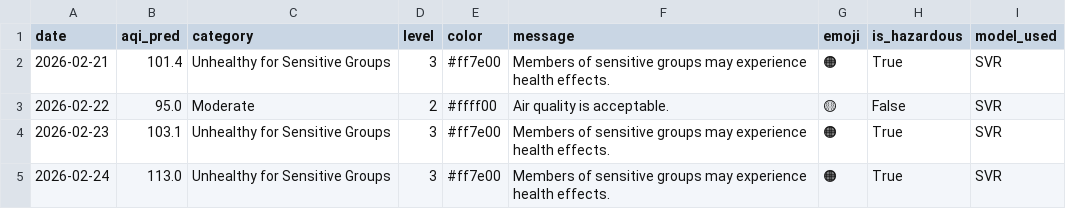
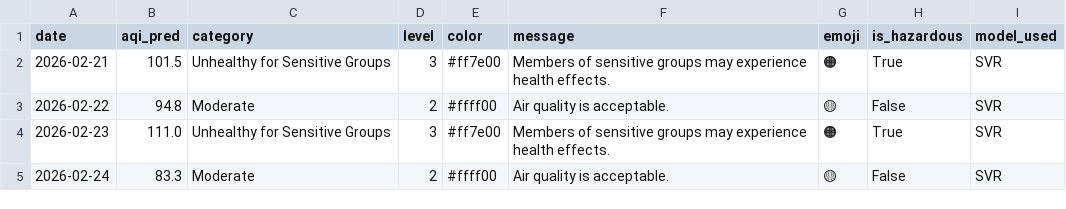
Before and after one commit to muhammadraza30/pearls-aqi-predictor, a CSV file: data/predictions_3day.csv, drawn as a sheet.

```diff
--- a/data/predictions_3day.csv
+++ b/data/predictions_3day.csv
@@ -1,5 +1,5 @@
 date,aqi_pred,category,level,color,message,emoji,is_hazardous,model_used
-2026-02-21,101.4,Unhealthy for Sensitive Groups,3,#ff7e00,Members of sensitive groups may experience health effects.,🟠,True,SVR
-2026-02-22,95.0,Moderate,2,#ffff00,Air quality is acceptable.,🟡,False,SVR
-2026-02-23,103.1,Unhealthy for Sensitive Groups,3,#ff7e00,Members of sensitive groups may experience health effects.,🟠,True,SVR
-2026-02-24,113.0,Unhealthy for Sensitive Groups,3,#ff7e00,Members of sensitive groups may experience health effects.,🟠,True,SVR
+2026-02-21,101.5,Unhealthy for Sensitive Groups,3,#ff7e00,Members of sensitive groups may experience health effects.,🟠,True,SVR
+2026-02-22,94.8,Moderate,2,#ffff00,Air quality is acceptable.,🟡,False,SVR
+2026-02-23,111.0,Unhealthy for Sensitive Groups,3,#ff7e00,Members of sensitive groups may experience health effects.,🟠,True,SVR
+2026-02-24,83.3,Moderate,2,#ffff00,Air quality is acceptable.,🟡,False,SVR
```
Also changed, not shown: 2 other files.
